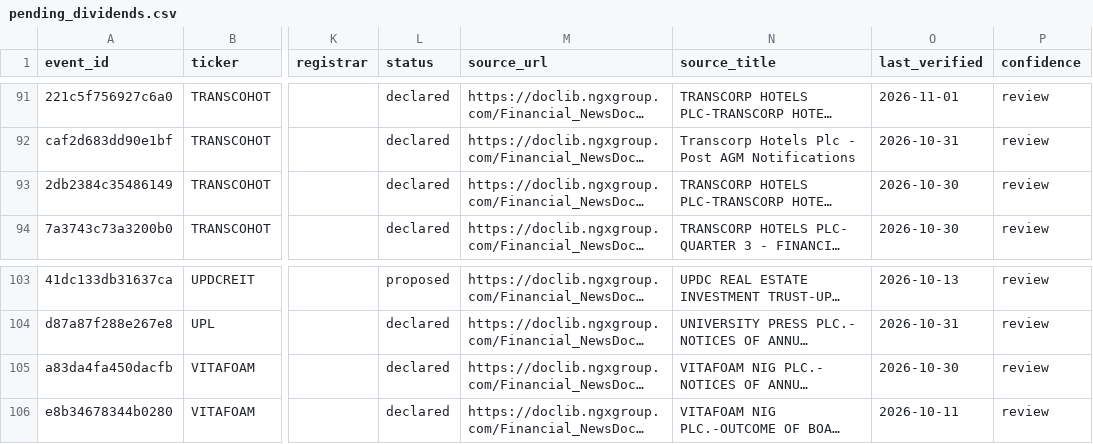
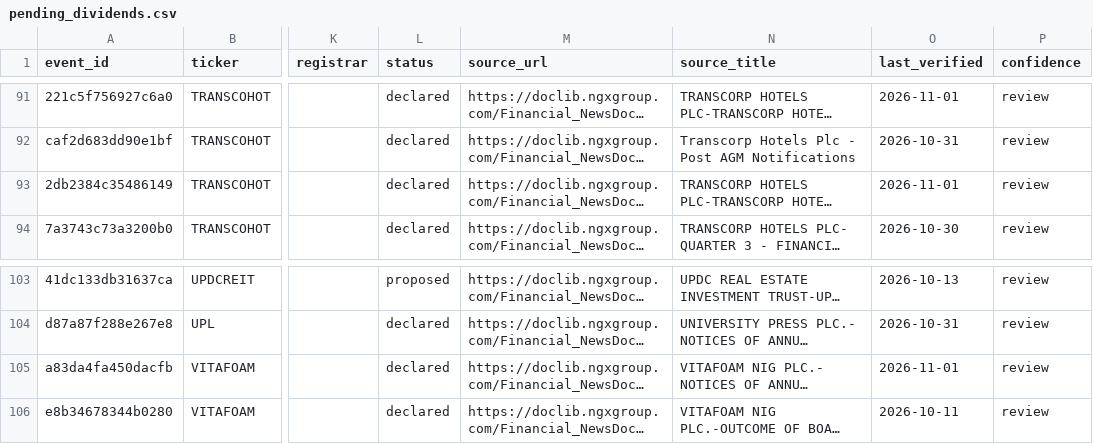
Before and after one commit to osargrrgrn/nairasheets-dividend-feed, a CSV file: docs/pending_dividends.csv, drawn as a sheet; only a part is shown, gaps mark what is left out; long unchanged cells end in …; the diff covers the shown part only; the diff names each change by its address in the sheet, - before the commit and + after, or states it on an @@ line.

```diff
--- a/docs/pending_dividends.csv
+++ b/docs/pending_dividends.csv
-O93 (last_verified): 2026-10-30
+O93 (last_verified): 2026-11-01
-O105 (last_verified): 2026-10-30
+O105 (last_verified): 2026-11-01
```
Also changed, not shown: 2 added rows, 3 removed rows and 43 edited cells elsewhere in this file, 3 other files.
